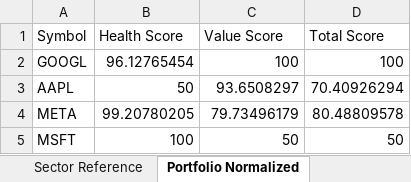
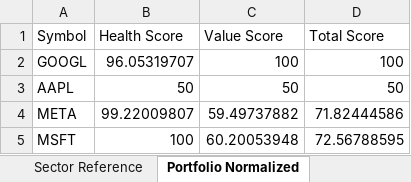
Before and after one commit to aabdelfattah/finfun, an Excel workbook: finfun-ts/backend/src/portfolio_sector_normalization.xlsx, sheet Portfolio Normalized, drawn as a sheet; values as stored, in another font and other column widths than the file's, no borders; the diff names each change by its address in the sheet, - before the commit and + after, or states it on an @@ line.

```diff
--- a/finfun-ts/backend/src/portfolio_sector_normalization.xlsx (sheet Portfolio Normalized)
+++ b/finfun-ts/backend/src/portfolio_sector_normalization.xlsx (sheet Portfolio Normalized)
-B2 (Health Score): 96.12765454
+B2 (Health Score): 96.05319707
-C3 (Value Score): 93.6508297
+C3 (Value Score): 50
-D3 (Total Score): 70.40926294
+D3 (Total Score): 50
-B4 (Health Score): 99.20780205
+B4 (Health Score): 99.22009807
-C4 (Value Score): 79.73496179
+C4 (Value Score): 59.49737882
-D4 (Total Score): 80.48809578
+D4 (Total Score): 71.82444586
-C5 (Value Score): 50
+C5 (Value Score): 60.20053948
-D5 (Total Score): 50
+D5 (Total Score): 72.56788595
```
Also changed, not shown: sheet Sector Reference, sheet Z-Score Comparison, sheet Portfolio Raw, 9 other files.
